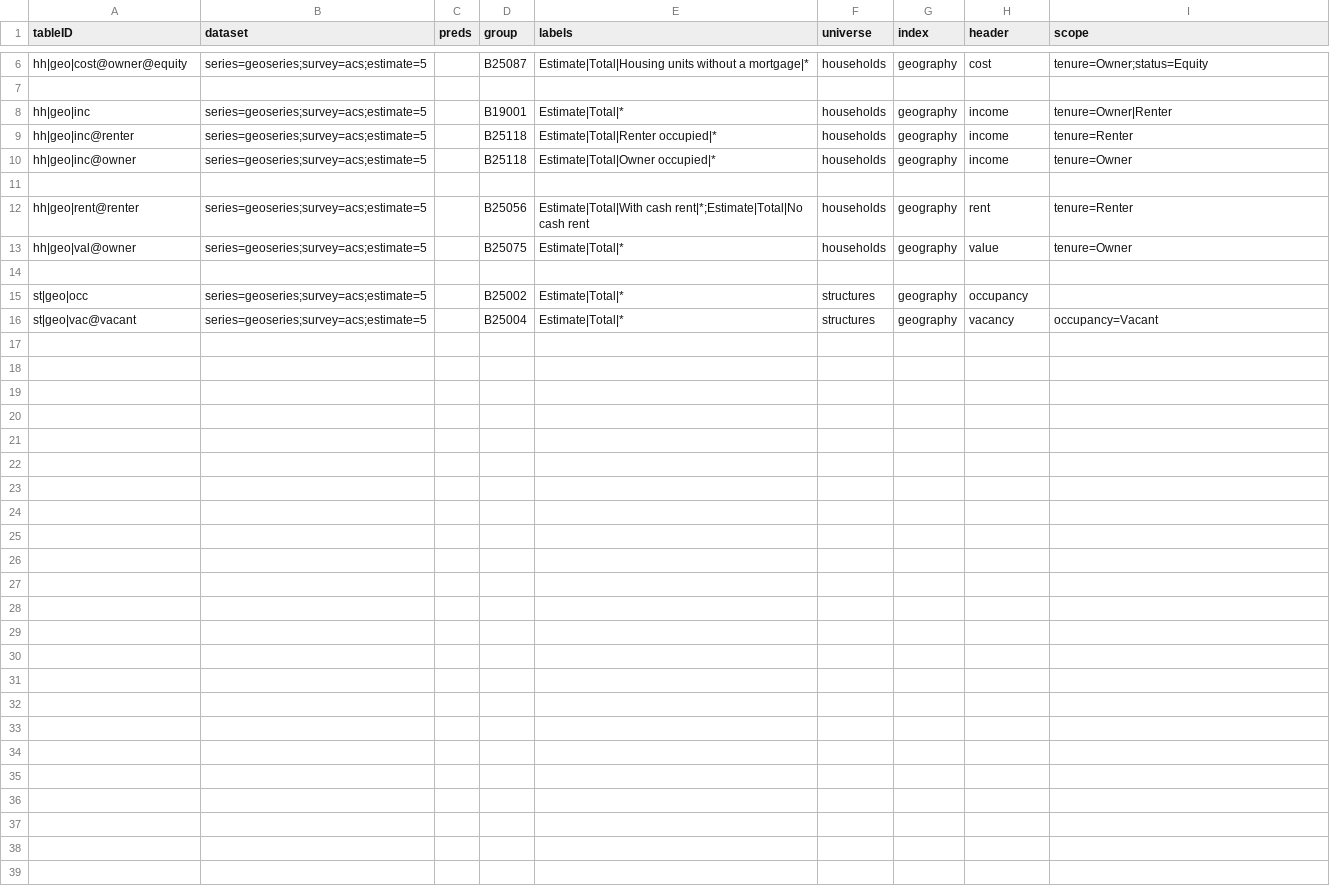
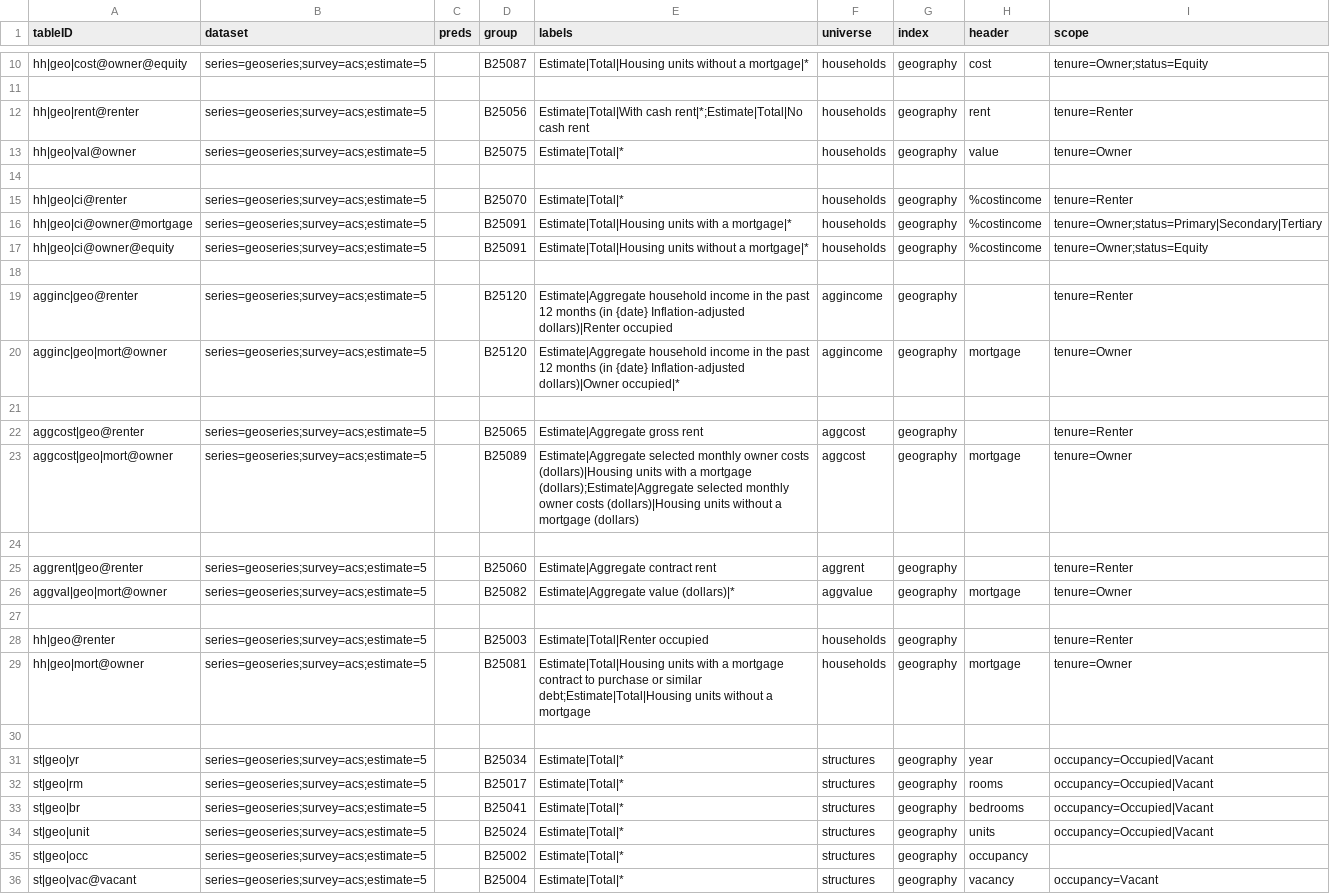
Before and after one commit to JackKirbyCook82/uscensus, a CSV file: webtables.csv, drawn as a sheet; only a part is shown, gaps mark what is left out; the diff covers the shown part only.

```diff
--- a/webtables.csv
+++ b/webtables.csv
@@ -7,6 +11,2 @@ hh|geo|cost@owner@equity,series=geoseries;survey=acs;estimate=5,,B25087,Estimate
 ,,,,,,,,
-hh|geo|inc,series=geoseries;survey=acs;estimate=5,,B19001,Estimate|Total|*,households,geography,income,tenure=Owner|Renter
-hh|geo|inc@renter,series=geoseries;survey=acs;estimate=5,,B25118,Estimate|Total|Renter occupied|*,households,geography,income,tenure=Renter
-hh|geo|inc@owner,series=geoseries;survey=acs;estimate=5,,B25118,Estimate|Total|Owner occupied|*,households,geography,income,tenure=Owner
-,,,,,,,,
 hh|geo|rent@renter,series=geoseries;survey=acs;estimate=5,,B25056,Estimate|Total|With cash rent|*;Estimate|Total|No cash rent,households,geography,rent,tenure=Renter
@@ -14,2 +14,22 @@ hh|geo|val@owner,series=geoseries;survey=acs;estimate=5,,B25075,Estimate|Total|*
 ,,,,,,,,
+hh|geo|ci@renter,series=geoseries;survey=acs;estimate=5,,B25070,Estimate|Total|*,households,geography,%costincome,tenure=Renter
+hh|geo|ci@owner@mortgage,series=geoseries;survey=acs;estimate=5,,B25091,Estimate|Total|Housing units with a mortgage|*,households,geography,%costincome,tenure=Owner;status=Primary|Secondary|Tertiary
+hh|geo|ci@owner@equity,series=geoseries;survey=acs;estimate=5,,B25091,Estimate|Total|Housing units without a mortgage|*,households,geography,%costincome,tenure=Owner;status=Equity
+,,,,,,,,
+agginc|geo@renter,series=geoseries;survey=acs;estimate=5,,B25120,Estimate|Aggregate household income in the past 12 months (in {date} Inflation-adjusted dollars)|Renter occupied,aggincome,geography,,tenure=Renter
+agginc|geo|mort@owner,series=geoseries;survey=acs;estimate=5,,B25120,Estimate|Aggregate household income in the past 12 months (in {date} Inflation-adjusted dollars)|Owner occupied|*,aggincome,geography,mortgage,tenure=Owner
+,,,,,,,,
+aggcost|geo@renter,series=geoseries;survey=acs;estimate=5,,B25065,Estimate|Aggregate gross rent,aggcost,geography,,tenure=Renter
+aggcost|geo|mort@owner,series=geoseries;survey=acs;estimate=5,,B25089,Estimate|Aggregate selected monthly owner costs (dollars)|Housing units with a mortgage (dollars);Estimate|Aggregate selected monthly owner costs (dollars)|Housing units without a mortgage (dollars),aggcost,geography,mortgage,tenure=Owner
+,,,,,,,,
+aggrent|geo@renter,series=geoseries;survey=acs;estimate=5,,B25060,Estimate|Aggregate contract rent,aggrent,geography,,tenure=Renter
+aggval|geo|mort@owner,series=geoseries;survey=acs;estimate=5,,B25082,Estimate|Aggregate value (dollars)|*,aggvalue,geography,mortgage,tenure=Owner
+,,,,,,,,
+hh|geo@renter,series=geoseries;survey=acs;estimate=5,,B25003,Estimate|Total|Renter occupied,households,geography,,tenure=Renter
+hh|geo|mort@owner,series=geoseries;survey=acs;estimate=5,,B25081,Estimate|Total|Housing units with a mortgage contract to purchase or similar debt;Estimate|Total|Housing units without a mortgage,households,geography,mortgage,tenure=Owner
+,,,,,,,,
+st|geo|yr,series=geoseries;survey=acs;estimate=5,,B25034,Estimate|Total|*,structures,geography,year,occupancy=Occupied|Vacant
+st|geo|rm,series=geoseries;survey=acs;estimate=5,,B25017,Estimate|Total|*,structures,geography,rooms,occupancy=Occupied|Vacant
+st|geo|br,series=geoseries;survey=acs;estimate=5,,B25041,Estimate|Total|*,structures,geography,bedrooms,occupancy=Occupied|Vacant
+st|geo|unit,series=geoseries;survey=acs;estimate=5,,B25024,Estimate|Total|*,structures,geography,units,occupancy=Occupied|Vacant
 st|geo|occ,series=geoseries;survey=acs;estimate=5,,B25002,Estimate|Total|*,structures,geography,occupancy,
```
Also changed, not shown: 1 added row elsewhere in this file, specs.csv, variables.csv, 29 other files.
